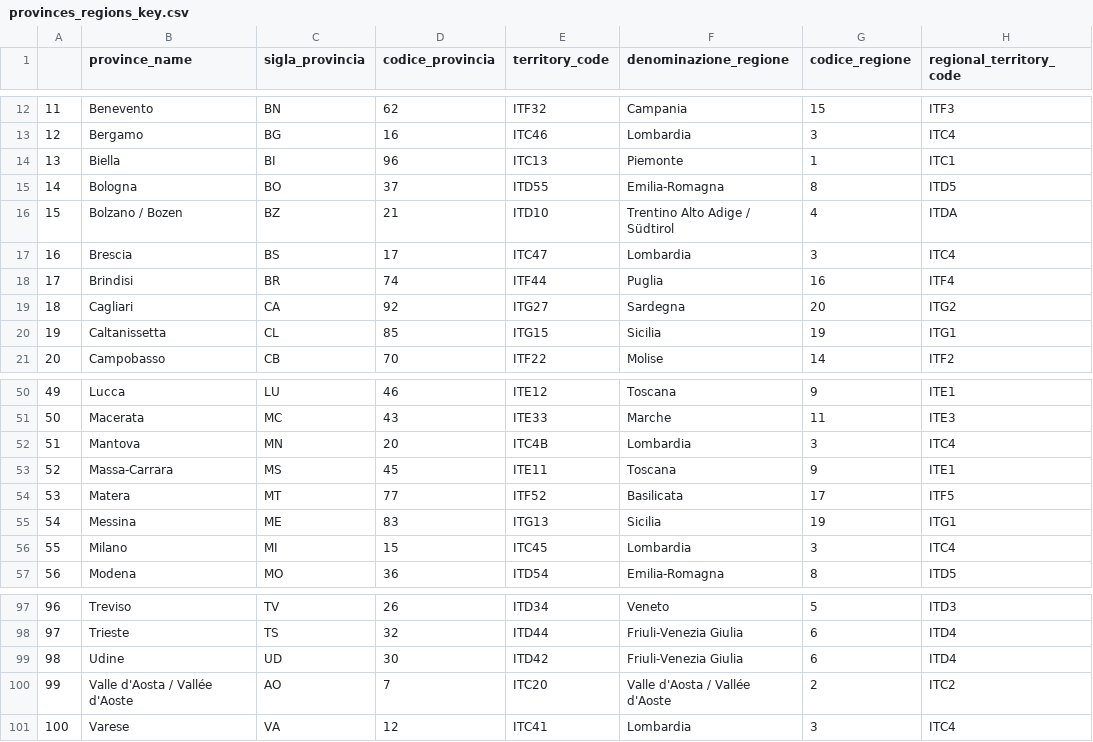
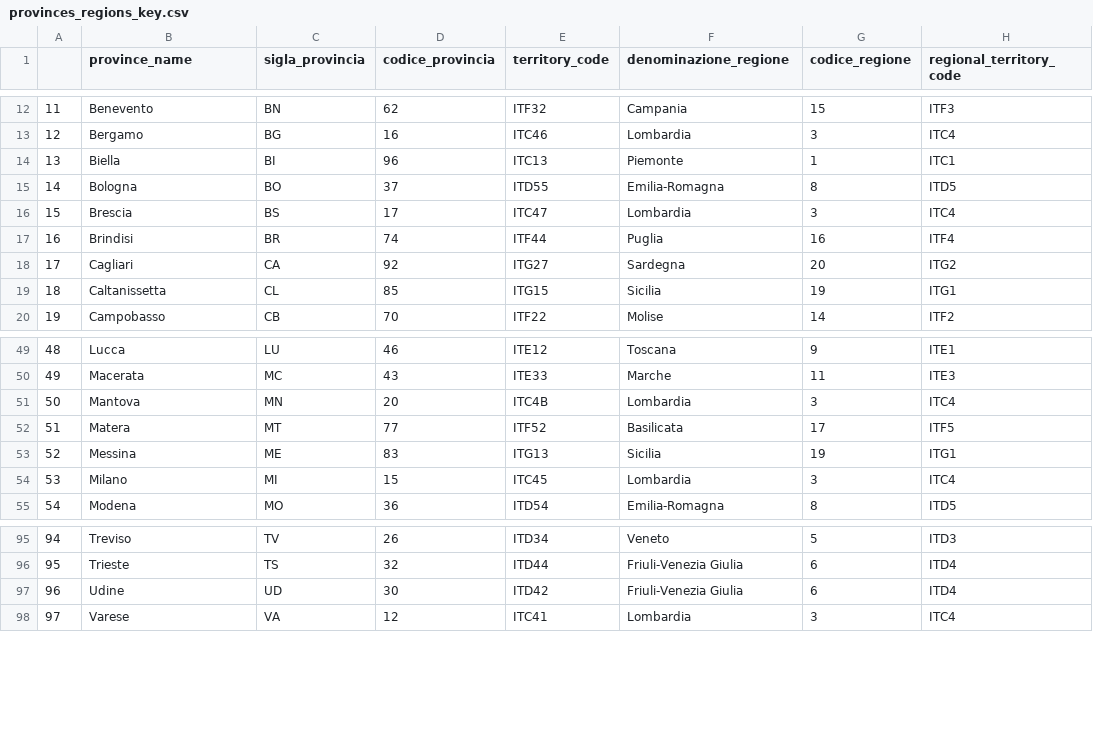
Before and after one commit to meredoschi/Italia-COVID-19, a CSV file: csv_exports/provinces_regions_key.csv, drawn as a sheet; only a part is shown, gaps mark what is left out; removed rows and columns are numbered as before the commit, all else as after; the diff names each change by its address in the sheet, - before the commit and + after, or states it on an @@ line.

Commit message:
Ran notebooks with updated figures for 17/4/2020.
  modified:   notebooks/provinces.Rmd

  Fixed typo (repeated line)

	modified:   Protezione-Civile-Dataset/COVID-19
	modified:   csv_exports/nat3.csv
	modified:   csv_exports/national_data.csv
	modified:   csv_exports/provinces_calculations.csv
	modified:   csv_exports/provinces_declining_trend.csv
	modified:   csv_exports/provinces_increasing_trend.csv
	modified:   csv_exports/provinces_latest.csv
	modified:   csv_exports/provinces_regions_key.csv
	modified:   notebooks/national.html
	modified:   notebooks/provinces.html

```diff
--- a/csv_exports/provinces_regions_key.csv
+++ b/csv_exports/provinces_regions_key.csv
-row 16: 15 | Bolzano / Bozen | BZ | 21 | ITD10 | Trentino Alto Adige / Südtirol | 4 | ITDA
@@ column A renumbered from row 16 down @@
-row 53: 52 | Massa-Carrara | MS | 45 | ITE11 | Toscana | 9 | ITE1
-row 100: 99 | Valle d'Aosta / Vallée d'Aoste | AO | 7 | ITC20 | Valle d'Aosta / Vallée d'Aoste | 2 | ITC2
```
Also changed, not shown: csv_exports/nat3.csv, csv_exports/national_data.csv, 7 other files.
